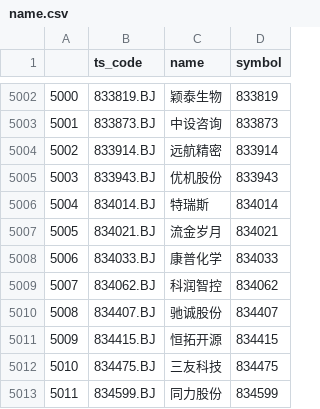
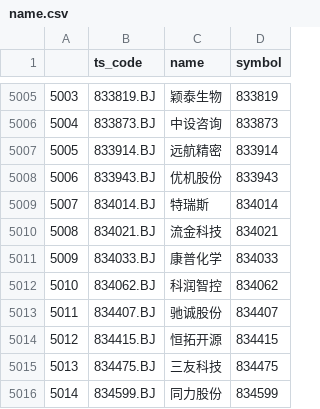
Before and after one commit to DajiyuChief/stra2backtestall, a CSV file: name.csv, drawn as a sheet; only a part is shown, gaps mark what is left out; addresses are those after the commit; the diff covers the shown part only; the diff names each change by its address in the sheet, - before the commit and + after, or states it on an @@ line.

```diff
--- a/name.csv
+++ b/name.csv
@@ column A renumbered from row 485 down @@
-C5010 (name): 流金岁月
+C5010 (name): 流金科技
```
Also changed, not shown: 3 added rows and 3 edited cells elsewhere in this file, 7 other files.
